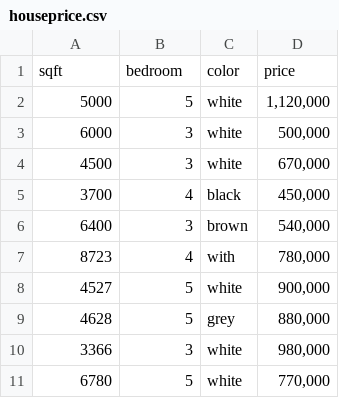
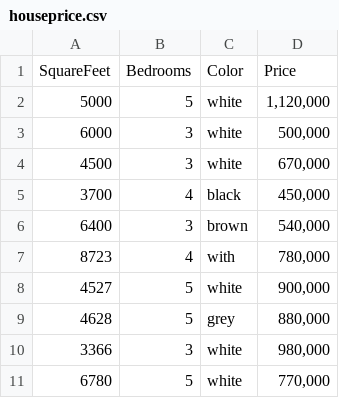
Before and after one commit to 50dollarsbuddy/hw7, a CSV file: houseprice.csv, drawn as a sheet; removed rows and columns are numbered as before the commit, all else as after; the diff names each change by its address in the sheet, - before the commit and + after, or states it on an @@ line.

Commit message:
Update houseprice.csv

```diff
--- a/houseprice.csv
+++ b/houseprice.csv
-row 1: sqft | bedroom | color | price
+row 1: SquareFeet | Bedrooms | Color | Price
```
